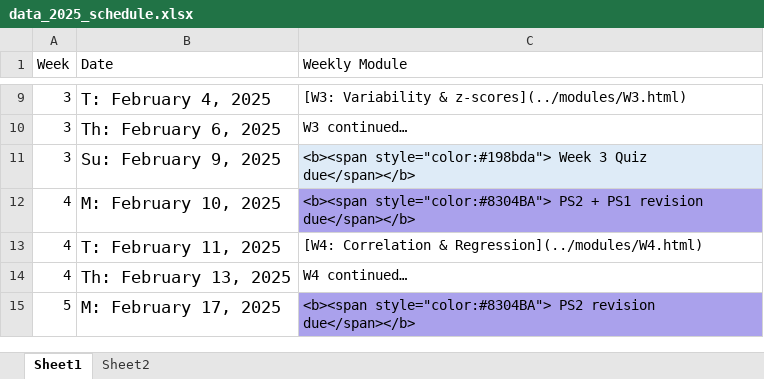
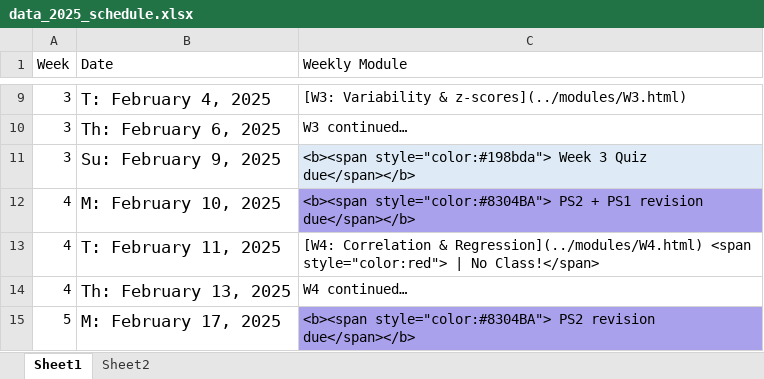
Before and after one commit to teaching-me/data-analysis, an Excel workbook: articles/course_docs/data_2025_schedule.xlsx, sheet Sheet1, drawn as a sheet; only a part is shown, gaps mark what is left out; values as stored, in another font and other column widths than the file's, no borders; the diff names each change by its address in the sheet, - before the commit and + after, or states it on an @@ line.

Commit message:
update schedule

```diff
--- a/articles/course_docs/data_2025_schedule.xlsx (sheet Sheet1)
+++ b/articles/course_docs/data_2025_schedule.xlsx (sheet Sheet1)
-C13 (Weekly Module): …& Regression](../modules/W4.html)
+C13 (Weekly Module): …& Regression](../modules/W4.html) <span style="color:red"> | No Class!</span>
```
Also changed, not shown: 3 other files.
